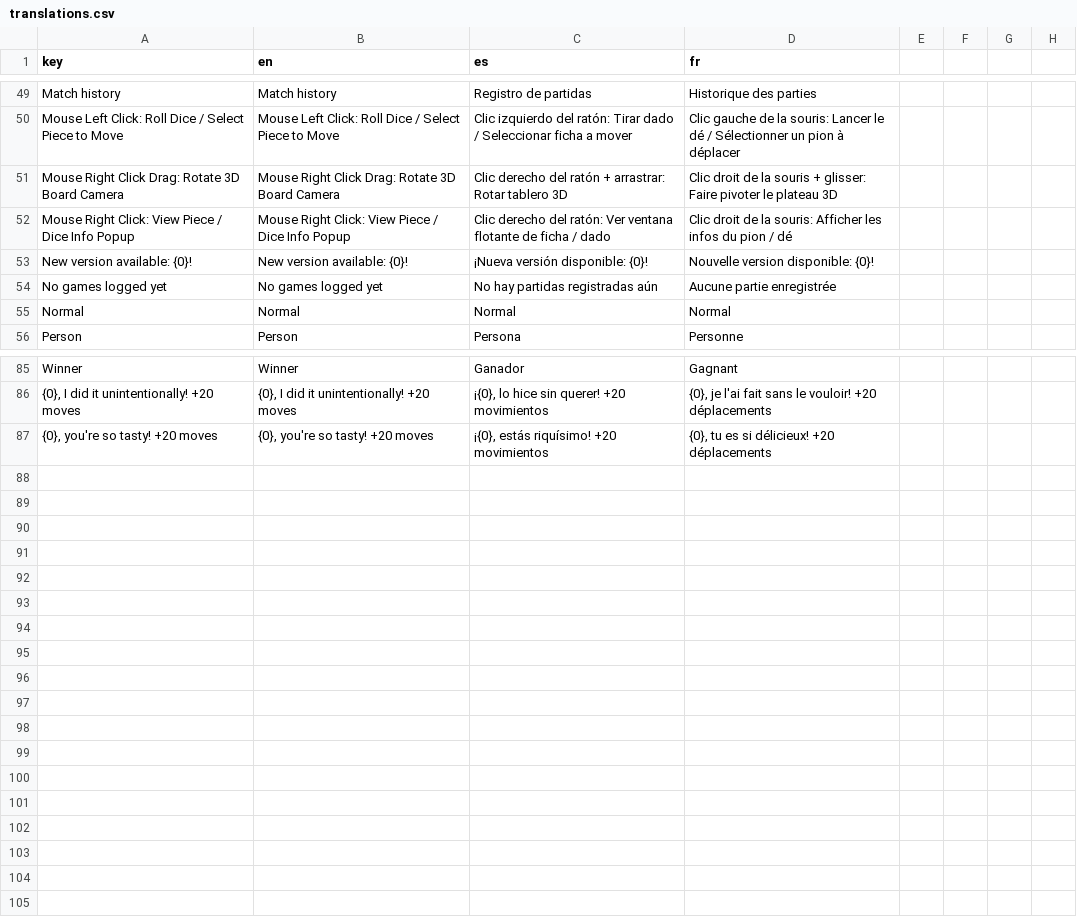
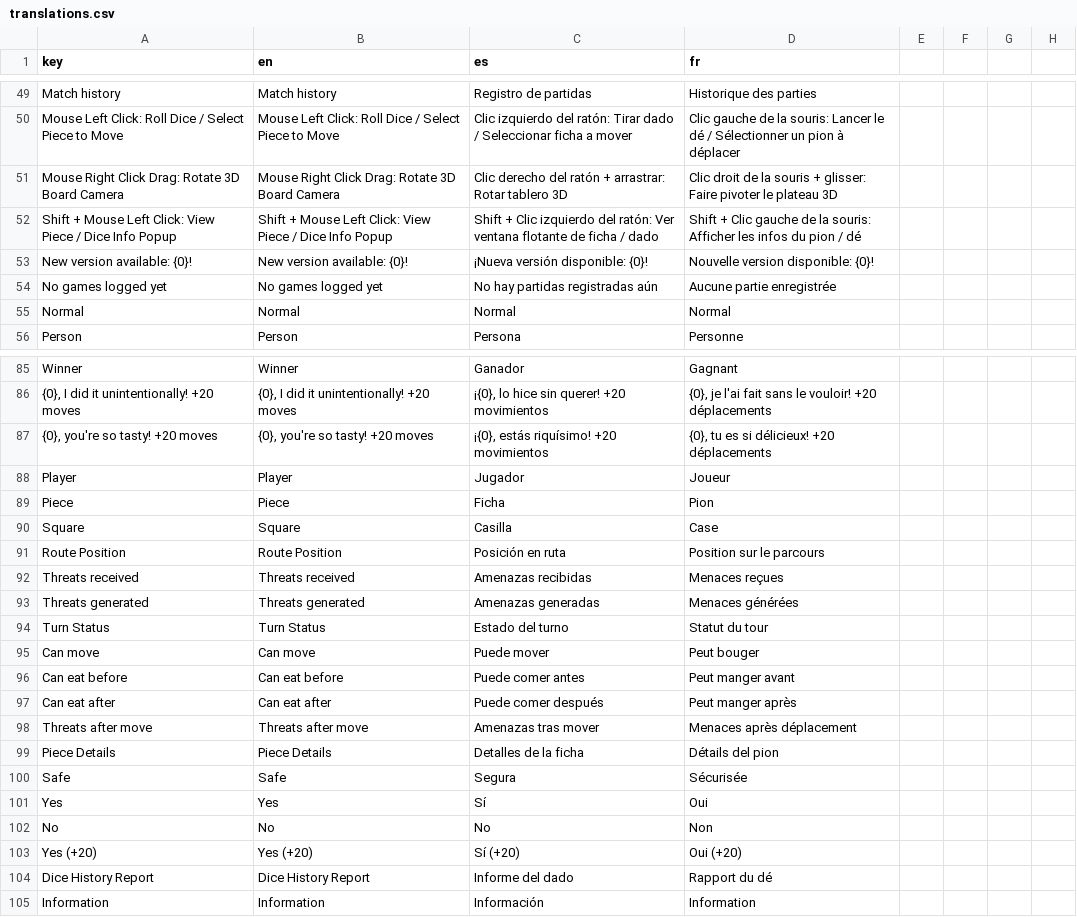
Before and after one commit to turulomio/gdparchis, a CSV file: i18n/translations.csv, drawn as a sheet; only a part is shown, gaps mark what is left out.

Commit message:
Created 6 players game (#129)
* Creating 6 game bases

* Improving

* Improving

* Numeros bien

* Trying

* Rama vede
y gris

* Todas ramas

* Triangulos centrales

* Triangulos centrales

* OK

* Marco ok

* Seems ok

* Esta ok

* Calibrating

* Calibrating

* Calibration finished

* Refactorizando max_slots

* Refactorizando

* Improving

* Improving

* Refactorizado código

* Improving popup

* Transitions between scenes

* Fixing problem with texture and 6

* Top camera

* Improving ui

* Mejoradas scalas en 3 y 4

* Darken pieces

* Better colors

* Better colors

* Better colors

```diff
--- a/i18n/translations.csv
+++ b/i18n/translations.csv
@@ -51,3 +51,3 @@ Mouse Left Click: Roll Dice / Select Piece to Move,Mouse Left Click: Roll Dice /
 Mouse Right Click Drag: Rotate 3D Board Camera,Mouse Right Click Drag: Rotate 3D Board Camera,Clic derecho del ratón + arrastrar: Rotar tablero 3D,Clic droit de la souris + glisser: Faire pivoter le plateau 3D
-Mouse Right Click: View Piece / Dice Info Popup,Mouse Right Click: View Piece / Dice Info Popup,Clic derecho del ratón: Ver ventana flotante de ficha / dado,Clic droit de la souris: Afficher les infos du pion / dé
+Shift + Mouse Left Click: View Piece / Dice Info Popup,Shift + Mouse Left Click: View Piece / Dice Info Popup,Shift + Clic izquierdo del ratón: Ver ventana flotante de ficha / dado,Shift + Clic gauche de la souris: Afficher les infos du pion / dé
 New version available: {0}!,New version available: {0}!,¡Nueva versión disponible: {0}!,Nouvelle version disponible: {0}!
@@ -87 +87,19 @@ Winner,Winner,Ganador,Gagnant
 "{0}, you're so tasty! +20 moves","{0}, you're so tasty! +20 moves","¡{0}, estás riquísimo! +20 movimientos","{0}, tu es si délicieux! +20 déplacements"
+Player,Player,Jugador,Joueur
+Piece,Piece,Ficha,Pion
+Square,Square,Casilla,Case
+Route Position,Route Position,Posición en ruta,Position sur le parcours
+Threats received,Threats received,Amenazas recibidas,Menaces reçues
+Threats generated,Threats generated,Amenazas generadas,Menaces générées
+Turn Status,Turn Status,Estado del turno,Statut du tour
+Can move,Can move,Puede mover,Peut bouger
+Can eat before,Can eat before,Puede comer antes,Peut manger avant
+Can eat after,Can eat after,Puede comer después,Peut manger après
+Threats after move,Threats after move,Amenazas tras mover,Menaces après déplacement
+Piece Details,Piece Details,Detalles de la ficha,Détails del pion
+Safe,Safe,Segura,Sécurisée
+Yes,Yes,Sí,Oui
+No,No,No,Non
+Yes (+20),Yes (+20),Sí (+20),Oui (+20)
+Dice History Report,Dice History Report,Informe del dado,Rapport du dé
+Information,Information,Información,Information
```
Also changed, not shown: 56 other files.
